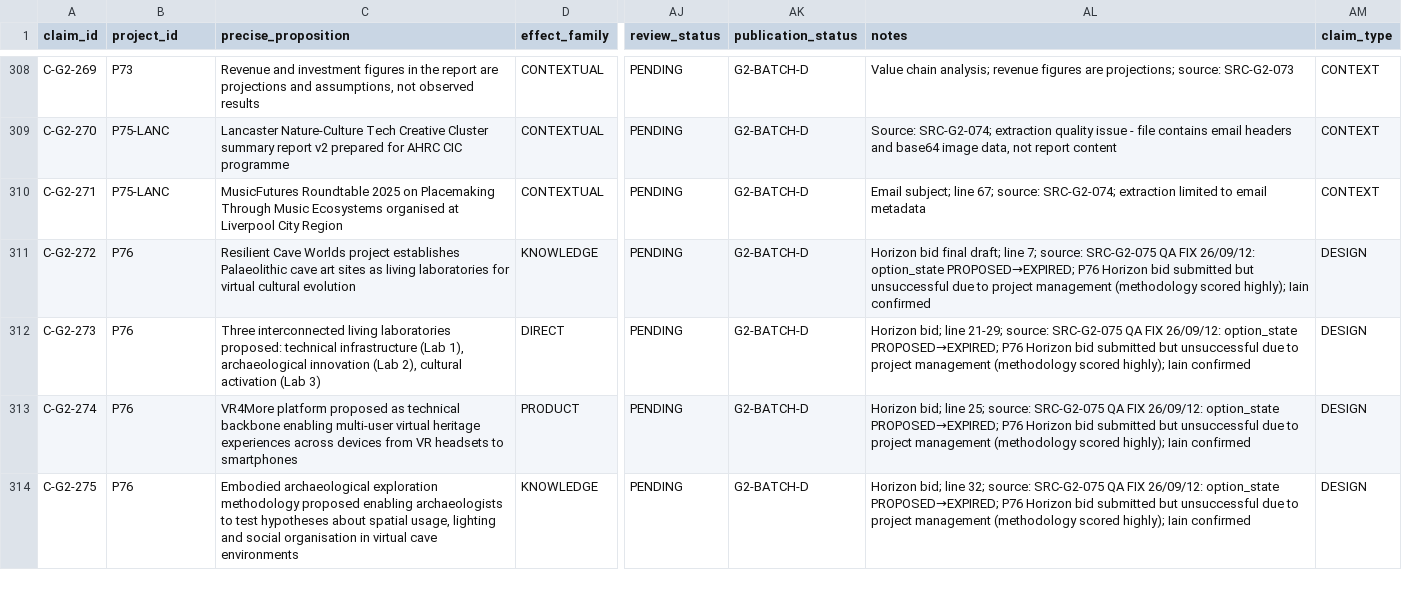
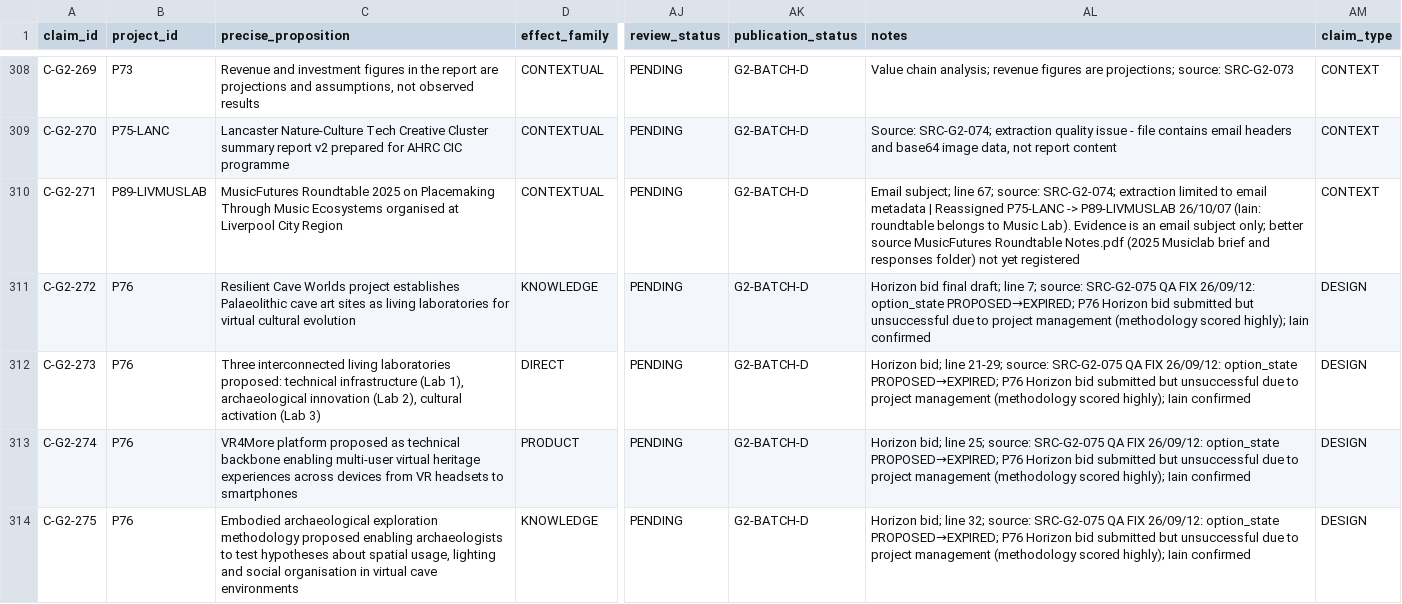
Before and after one commit to iainbe/ProjectClassifier, a CSV file: 04_claims.csv, drawn as a sheet; only a part is shown, gaps mark what is left out; the diff names each change by its address in the sheet, - before the commit and + after, or states it on an @@ line.

```diff
--- a/04_claims.csv
+++ b/04_claims.csv
-B310 (project_id): P75-LANC
+B310 (project_id): P89-LIVMUSLAB
-AL310 (notes): …email metadata
+AL310 (notes): …email metadata | Reassigned P75-LANC -> P89-LIVMUSLAB 26/10/07 (Iain: roundtable belongs to Music Lab). Evidence is an email subject only; better source MusicFutures Roundtable Notes.pdf (2025 Musiclab brief and responses folder) not yet registered
```
Also changed, not shown: 01_projects.csv, 07_validation_actions.csv, 11 other files.
